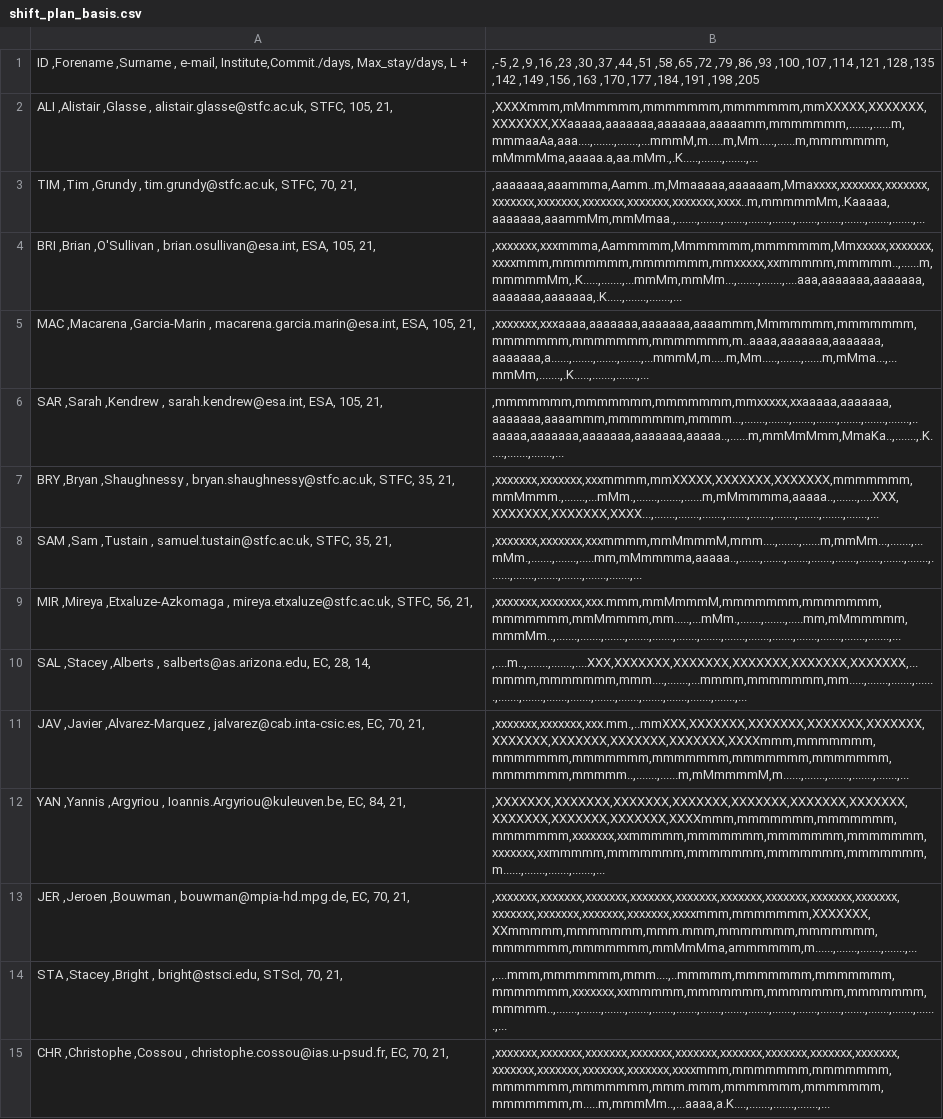
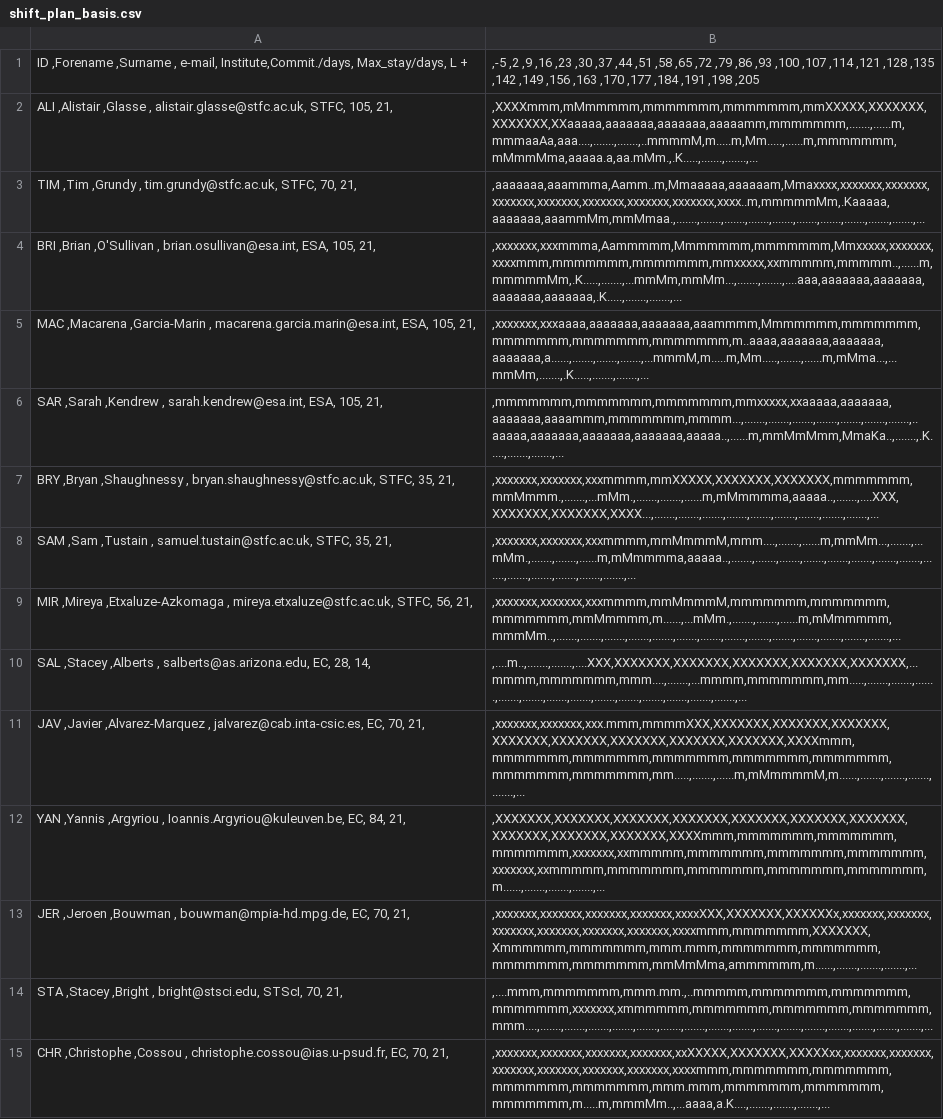
Before and after one commit to AGlasse/timeliner, a CSV file: outputs/shift_plan_basis.csv, drawn as a sheet; only a part is shown; the diff covers the shown part only; the diff names each change by its address in the sheet, - before the commit and + after, or states it on an @@ line.

```diff
--- a/outputs/shift_plan_basis.csv
+++ b/outputs/shift_plan_basis.csv
-B2: ,XXXXmmm,mMmmmmm,mmmmmmm,mmmmmmm,mmXXXXX,XXXXXXX,XXXXXXX,XXaaaaa,aaaaaaa,aaaaaaa,aaaaamm,mmmmmmm,.......,......m,mmmaaAa,aaa....,.......,.......,...mmmM,m.....m,Mm.....,......m,mmmmmmm,mMmmMma,aaaaa.a,aa.mMm.,.K.....,.......,.......,...
+B2: ,XXXXmmm,mMmmmmm,mmmmmmm,mmmmmmm,mmXXXXX,XXXXXXX,XXXXXXX,XXaaaaa,aaaaaaa,aaaaaaa,aaaaamm,mmmmmmm,.......,......m,mmmaaAa,aaa....,.......,.......,..mmmmM,m.....m,Mm.....,......m,mmmmmmm,mMmmMma,aaaaa.a,aa.mMm.,.K.....,.......,.......,...
-B5: ,xxxxxxx,xxxaaaa,aaaaaaa,aaaaaaa,aaaammm,Mmmmmmm,mmmmmmm,mmmmmmm,mmmmmmm,mmmmmmm,m..aaaa,aaaaaaa,aaaaaaa,aaaaaaa,a......,.......,.......,.......,...mmmM,m.....m,Mm.....,.......,......m,mMma...,...mmMm,.......,.K.....,.......,.......,...
+B5: ,xxxxxxx,xxxaaaa,aaaaaaa,aaaaaaa,aaammmm,Mmmmmmm,mmmmmmm,mmmmmmm,mmmmmmm,mmmmmmm,m..aaaa,aaaaaaa,aaaaaaa,aaaaaaa,a......,.......,.......,.......,...mmmM,m.....m,Mm.....,.......,......m,mMma...,...mmMm,.......,.K.....,.......,.......,...
-B8: ,xxxxxxx,xxxxxxx,xxxmmmm,mmMmmmM,mmm....,.......,......m,mmMm...,.......,...mMm.,.......,.......,.....mm,mMmmmma,aaaaa..,.......,.......,.......,.......,.......,.......,.......,.......,.......,.......,.......,.......,.......,.......,...
+B8: ,xxxxxxx,xxxxxxx,xxxmmmm,mmMmmmM,mmm....,.......,......m,mmMm...,.......,...mMm.,.......,.......,......m,mMmmmma,aaaaa..,.......,.......,.......,.......,.......,.......,.......,.......,.......,.......,.......,.......,.......,.......,...
-B9: ,xxxxxxx,xxxxxxx,xxx.mmm,mmMmmmM,mmmmmmm,mmmmmmm,mmmmmmm,mmMmmmm,mm.....,...mMm.,.......,.......,.....mm,mMmmmmm,mmmMm..,.......,.......,.......,.......,.......,.......,.......,.......,.......,.......,.......,.......,.......,.......,...
+B9: ,xxxxxxx,xxxxxxx,xxxmmmm,mmMmmmM,mmmmmmm,mmmmmmm,mmmmmmm,mmMmmmm,m......,...mMm.,.......,.......,......m,mMmmmmm,mmmMm..,.......,.......,.......,.......,.......,.......,.......,.......,.......,.......,.......,.......,.......,.......,...
-B11: ,xxxxxxx,xxxxxxx,xxx.mm.,..mmXXX,XXXXXXX,XXXXXXX,XXXXXXX,XXXXXXX,XXXXXXX,XXXXXXX,XXXXXXX,XXXXXXX,XXXXmmm,mmmmmmm,mmmmmmm,mmmmmmm,mmmmmmm,mmmmmmm,mmmmmmm,mmmmmmm,mmmmm..,.......,......m,mMmmmmM,m......,.......,.......,.......,.......,...
+B11: ,xxxxxxx,xxxxxxx,xxx.mmm,mmmmXXX,XXXXXXX,XXXXXXX,XXXXXXX,XXXXXXX,XXXXXXX,XXXXXXX,XXXXXXX,XXXXXXX,XXXXmmm,mmmmmmm,mmmmmmm,mmmmmmm,mmmmmmm,mmmmmmm,mmmmmmm,mmmmmmm,mm.....,.......,......m,mMmmmmM,m......,.......,.......,.......,.......,...
-B13: ,xxxxxxx,xxxxxxx,xxxxxxx,xxxxxxx,xxxxxxx,xxxxxxx,xxxxxxx,xxxxxxx,xxxxxxx,xxxxxxx,xxxxxxx,xxxxxxx,xxxxxxx,xxxxmmm,mmmmmmm,XXXXXXX,XXmmmmm,mmmmmmm,mmm.mmm,mmmmmmm,mmmmmmm,mmmmmmm,mmmmmmm,mmMmMma,ammmmmm,m......,.......,.......,.......,...
+B13: ,xxxxxxx,xxxxxxx,xxxxxxx,xxxxxxx,xxxxXXX,XXXXXXX,XXXXXXx,xxxxxxx,xxxxxxx,xxxxxxx,xxxxxxx,xxxxxxx,xxxxxxx,xxxxmmm,mmmmmmm,XXXXXXX,Xmmmmmm,mmmmmmm,mmm.mmm,mmmmmmm,mmmmmmm,mmmmmmm,mmmmmmm,mmMmMma,ammmmmm,m......,.......,.......,.......,...
-B14: ,....mmm,mmmmmmm,mmm....,..mmmmm,mmmmmmm,mmmmmmm,mmmmmmm,xxxxxxx,xxmmmmm,mmmmmmm,mmmmmmm,mmmmmmm,mmmmm..,.......,.......,.......,.......,.......,.......,.......,.......,.......,.......,.......,.......,.......,.......,.......,.......,...
+B14: ,....mmm,mmmmmmm,mmm.mm.,..mmmmm,mmmmmmm,mmmmmmm,mmmmmmm,xxxxxxx,xmmmmmm,mmmmmmm,mmmmmmm,mmmmmmm,mmm....,.......,.......,.......,.......,.......,.......,.......,.......,.......,.......,.......,.......,.......,.......,.......,.......,...
-B15: ,xxxxxxx,xxxxxxx,xxxxxxx,xxxxxxx,xxxxxxx,xxxxxxx,xxxxxxx,xxxxxxx,xxxxxxx,xxxxxxx,xxxxxxx,xxxxxxx,xxxxxxx,xxxxmmm,mmmmmmm,mmmmmmm,mmmmmmm,mmmmmmm,mmm.mmm,mmmmmmm,mmmmmmm,mmmmmmm,m.....m,mmmMm..,...aaaa,a.K....,.......,.......,.......,...
+B15: ,xxxxxxx,xxxxxxx,xxxxxxx,xxxxxxx,xxXXXXX,XXXXXXX,XXXXXxx,xxxxxxx,xxxxxxx,xxxxxxx,xxxxxxx,xxxxxxx,xxxxxxx,xxxxmmm,mmmmmmm,mmmmmmm,mmmmmmm,mmmmmmm,mmm.mmm,mmmmmmm,mmmmmmm,mmmmmmm,m.....m,mmmMm..,...aaaa,a.K....,.......,.......,.......,...
```
Also changed, not shown: 27 edited cells elsewhere in this file, inputs/staff.csv, 4 other files.
